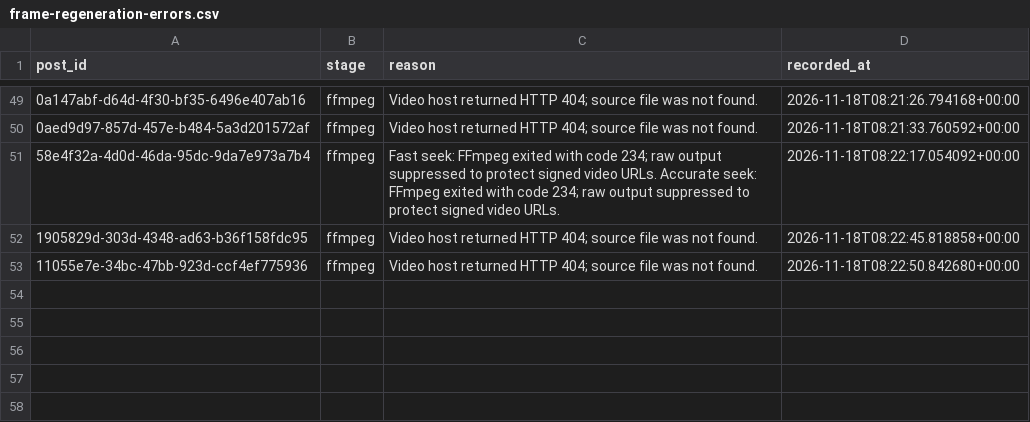
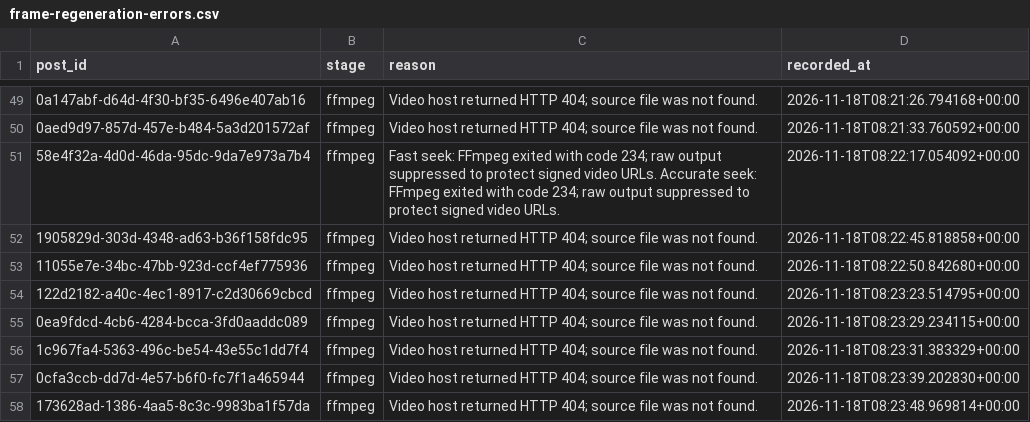
Before and after one commit to usercontent6/friendly-pancake, a CSV file: reports/frame-regeneration-errors.csv, drawn as a sheet; only a part is shown, gaps mark what is left out; the diff names each change by its address in the sheet, - before the commit and + after, or states it on an @@ line.

```diff
--- a/reports/frame-regeneration-errors.csv
+++ b/reports/frame-regeneration-errors.csv
+row 54: 122d2182-a40c-4ec1-8917-c2d30669cbcd | ffmpeg | Video host returned HTTP 404; source file was not found. | 2026-11-18T08:23:23.514795+00:00
+row 55: 0ea9fdcd-4cb6-4284-bcca-3fd0aaddc089 | ffmpeg | Video host returned HTTP 404; source file was not found. | 2026-11-18T08:23:29.234115+00:00
+row 56: 1c967fa4-5363-496c-be54-43e55c1dd7f4 | ffmpeg | Video host returned HTTP 404; source file was not found. | 2026-11-18T08:23:31.383329+00:00
+row 57: 0cfa3ccb-dd7d-4e57-b6f0-fc7f1a465944 | ffmpeg | Video host returned HTTP 404; source file was not found. | 2026-11-18T08:23:39.202830+00:00
+row 58: 173628ad-1386-4aa5-8c3c-9983ba1f57da | ffmpeg | Video host returned HTTP 404; source file was not found. | 2026-11-18T08:23:48.969814+00:00
```
Also changed, not shown: 48 other files.
